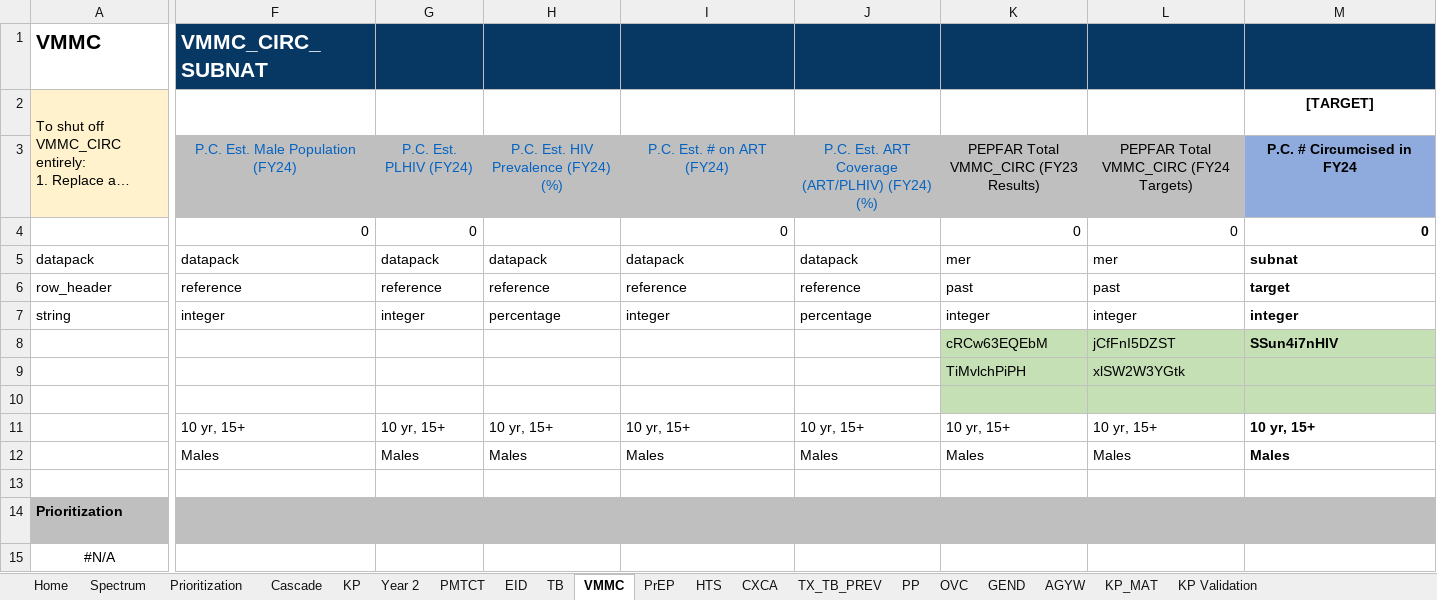
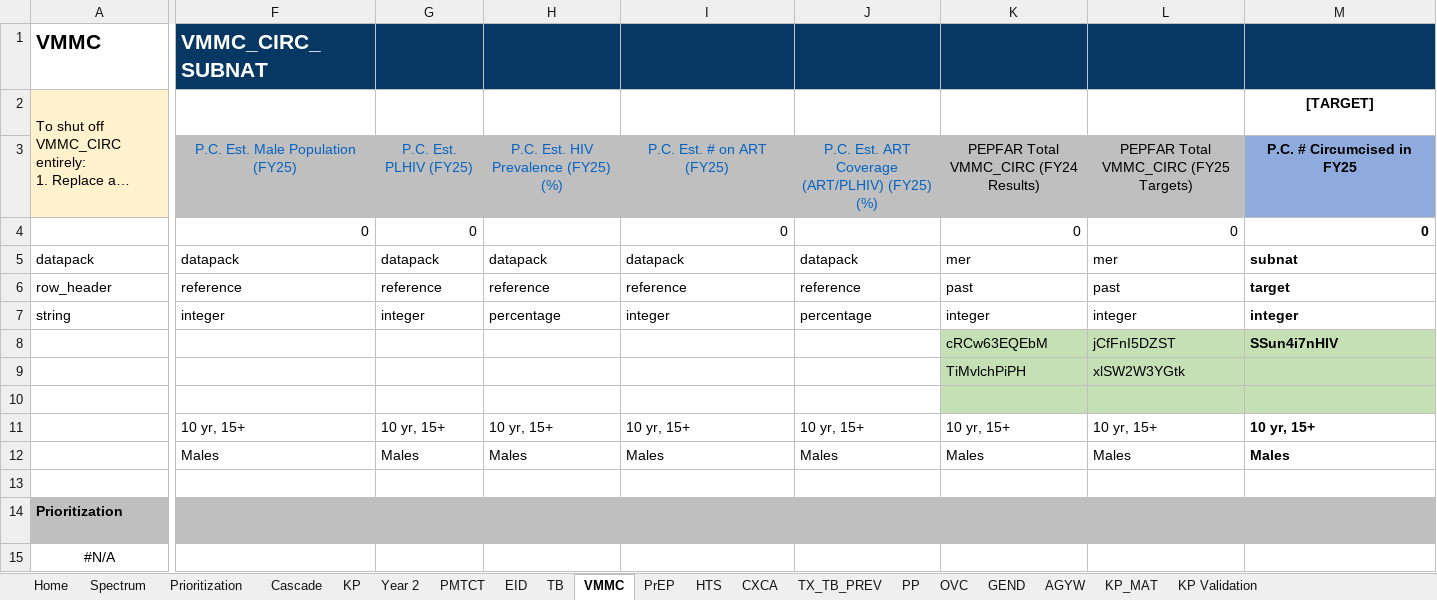
Before and after one commit to pepfar-datim/datapackr, an Excel workbook: inst/extdata/COP25_Data_Pack_Template.xlsx, sheet VMMC, drawn as a sheet; only a part is shown, gaps mark what is left out; long unchanged cells end in …; values as stored, in another font and other column widths than the file's, no borders; conditional formats not drawn; the diff covers the shown part only; the diff names each change by its address in the sheet, - before the commit and + after, or states it on an @@ line.

```diff
--- a/inst/extdata/COP25_Data_Pack_Template.xlsx (sheet VMMC)
+++ b/inst/extdata/COP25_Data_Pack_Template.xlsx (sheet VMMC)
-F3: P.C. Est. Male Population (FY24)
+F3: P.C. Est. Male Population (FY25)
-G3: P.C. Est. PLHIV (FY24)
+G3: P.C. Est. PLHIV (FY25)
-H3: P.C. Est. HIV Prevalence (FY24) (%)
+H3: P.C. Est. HIV Prevalence (FY25) (%)
-I3: P.C. Est. # on ART (FY24)
+I3: P.C. Est. # on ART (FY25)
-J3: P.C. Est. ART Coverage (ART/PLHIV) (FY24) (%)
+J3: P.C. Est. ART Coverage (ART/PLHIV) (FY25) (%)
-K3: PEPFAR Total VMMC_CIRC (FY23 Results)
+K3: PEPFAR Total VMMC_CIRC (FY24 Results)
-L3: PEPFAR Total VMMC_CIRC (FY24 Targets)
+L3: PEPFAR Total VMMC_CIRC (FY25 Targets)
-M3: P.C. # Circumcised in FY24
+M3: P.C. # Circumcised in FY25
```
Also changed, not shown: 14 edited cells elsewhere in this sheet, sheet PMTCT, sheet KP, sheet TX_TB_PREV, sheet TB, sheet HTS, sheet EID, 6 more sheets.
